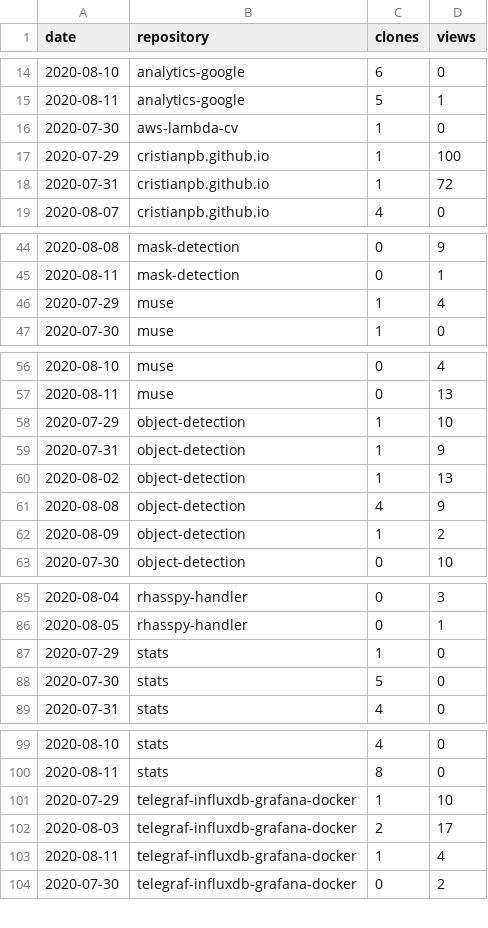
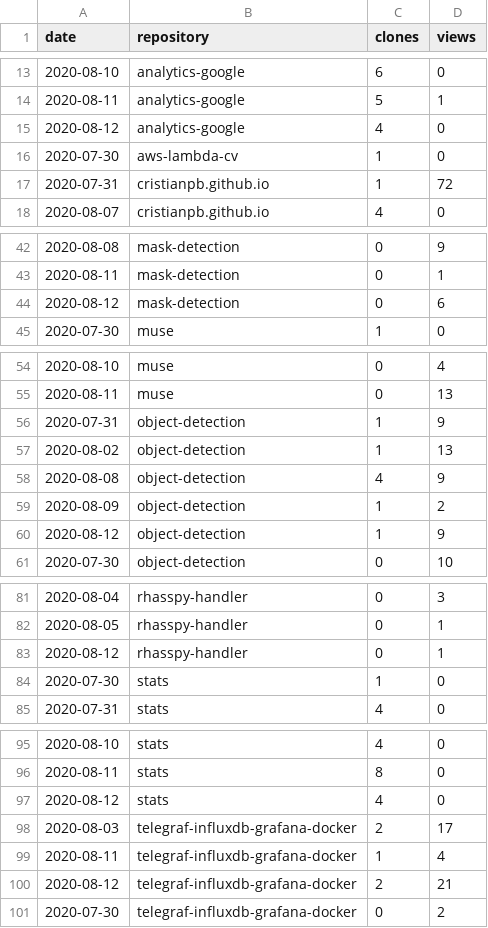
Before and after one commit to cristianpb/stats, a CSV file: github-visits.csv, drawn as a sheet; only a part is shown, gaps mark what is left out; the diff covers the shown part only.

```diff
--- a/github-visits.csv
+++ b/github-visits.csv
@@ -15,4 +14,4 @@ date,repository,clones,views
 2020-08-11,analytics-google,5,1
+2020-08-12,analytics-google,4,0
 2020-07-30,aws-lambda-cv,1,0
-2020-07-29,cristianpb.github.io,1,100
 2020-07-31,cristianpb.github.io,1,72
@@ -45,3 +43,3 @@ date,repository,clones,views
 2020-08-11,mask-detection,0,1
-2020-07-29,muse,1,4
+2020-08-12,mask-detection,0,6
 2020-07-30,muse,1,0
@@ -57,3 +55,2 @@ date,repository,clones,views
 2020-08-11,muse,0,13
-2020-07-29,object-detection,1,10
 2020-07-31,object-detection,1,9
@@ -62,2 +59,3 @@ date,repository,clones,views
 2020-08-09,object-detection,1,2
+2020-08-12,object-detection,1,9
 2020-07-30,object-detection,0,10
@@ -86,4 +82,4 @@ date,repository,clones,views
 2020-08-05,rhasspy-handler,0,1
-2020-07-29,stats,1,0
-2020-07-30,stats,5,0
+2020-08-12,rhasspy-handler,0,1
+2020-07-30,stats,1,0
 2020-07-31,stats,4,0
@@ -100,5 +96,6 @@ date,repository,clones,views
 2020-08-11,stats,8,0
-2020-07-29,telegraf-influxdb-grafana-docker,1,10
+2020-08-12,stats,4,0
 2020-08-03,telegraf-influxdb-grafana-docker,2,17
 2020-08-11,telegraf-influxdb-grafana-docker,1,4
+2020-08-12,telegraf-influxdb-grafana-docker,2,21
 2020-07-30,telegraf-influxdb-grafana-docker,0,2
```
Also changed, not shown: 5 removed rows elsewhere in this file, github-repositories.csv.
